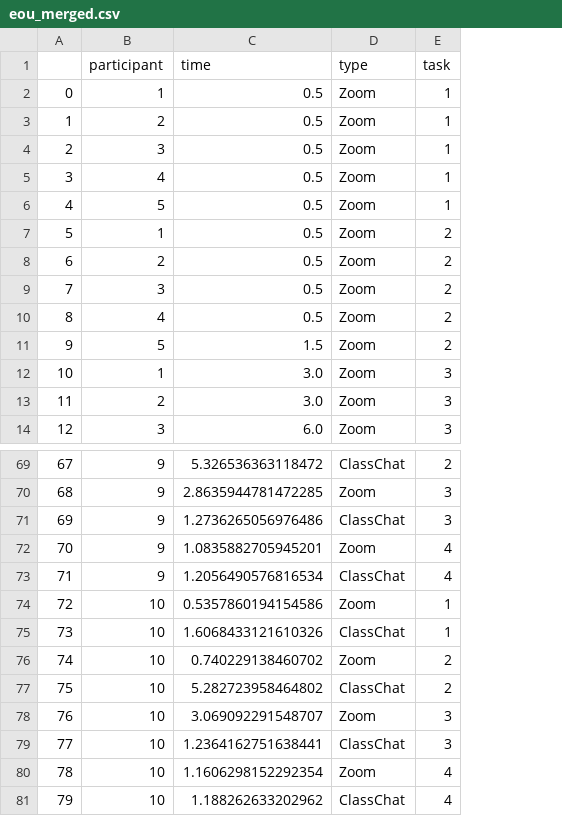
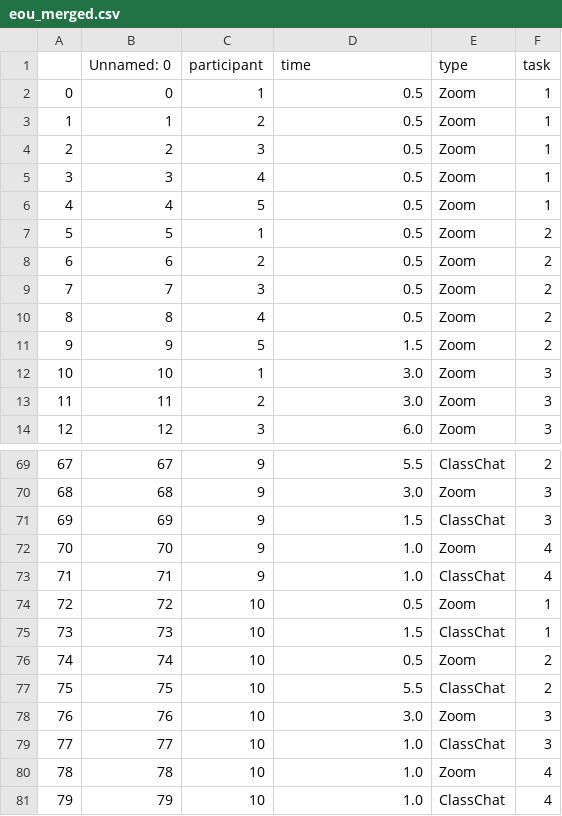
Before and after one commit to r614/cpen441, a CSV file: eou_merged.csv, drawn as a sheet; only a part is shown, gaps mark what is left out; addresses are those after the commit; the diff covers the shown part only; the diff names each change by its address in the sheet, - before the commit and + after, or states it on an @@ line.

```diff
--- a/eou_merged.csv
+++ b/eou_merged.csv
+column B (Unnamed: 0), rows 2-14: 0 | 1 | 2 | 3 | 4 | 5 | 6 | 7 | 8 | 9 | 10 | 11 | 12; rows 69-81: 67 | 68 | 69 | 70 | 71 | 72 | 73 | 74 | 75 | 76 | 77 | 78 | 79
-D69 (time): 5.326536363118472
+D69 (time): 5.5
-D70 (time): 2.8635944781472285
+D70 (time): 3.0
-D71 (time): 1.2736265056976486
+D71 (time): 1.5
-D72 (time): 1.0835882705945201
+D72 (time): 1.0
-D73 (time): 1.2056490576816534
+D73 (time): 1.0
-D74 (time): 0.5357860194154586
+D74 (time): 0.5
-D75 (time): 1.6068433121610326
+D75 (time): 1.5
-D76 (time): 0.740229138460702
+D76 (time): 0.5
-D77 (time): 5.282723958464802
+D77 (time): 5.5
-D78 (time): 3.069092291548707
+D78 (time): 3.0
-D79 (time): 1.2364162751638441
+D79 (time): 1.0
-D80 (time): 1.1606298152292354
+D80 (time): 1.0
-D81 (time): 1.188262633202962
+D81 (time): 1.0
```
Also changed, not shown: 27 edited cells elsewhere in this file.
